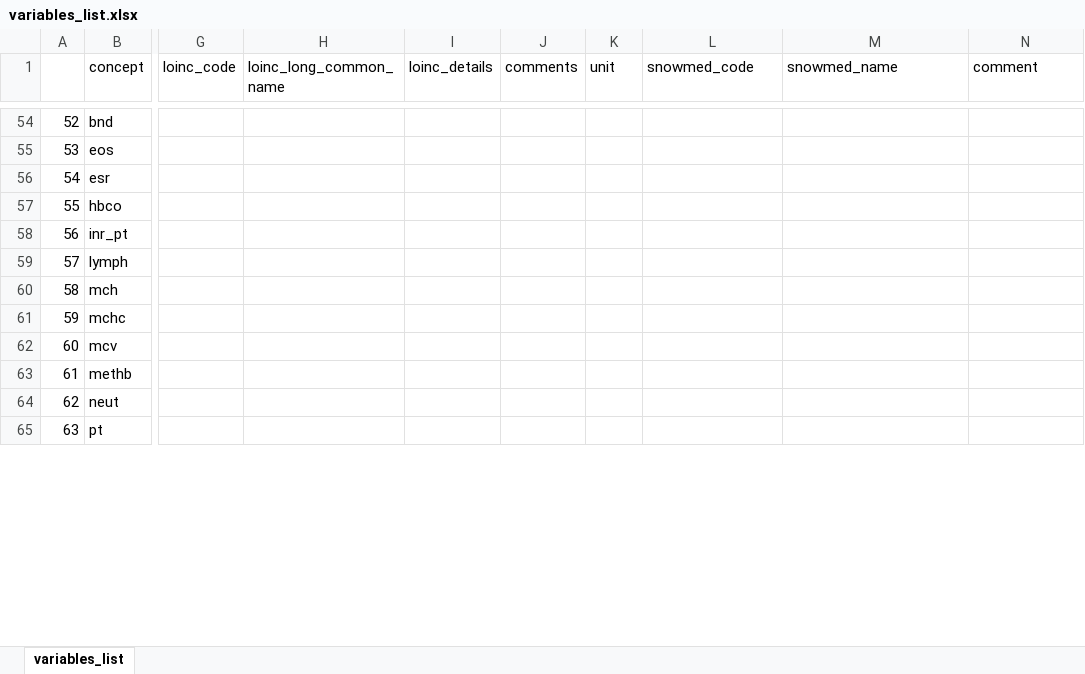
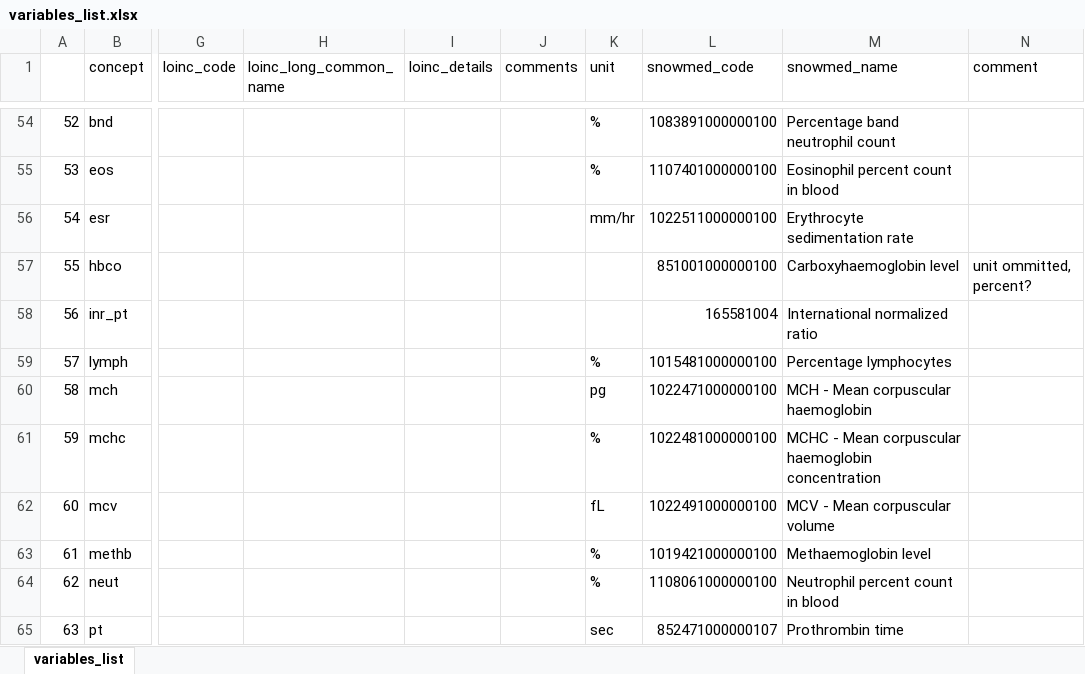
Before and after one commit to BorgwardtLab/multicenter-sepsis, an Excel workbook: config/variables_list.xlsx, sheet variables_list, drawn as a sheet; only a part is shown, gaps mark what is left out; values as stored, in another font and other column widths than the file's, no borders; the diff covers the shown part only; the diff names each change by its address in the sheet, - before the commit and + after, or states it on an @@ line.

Commit message:
checking in latest stage of var lists with snowmed

```diff
--- a/config/variables_list.xlsx (sheet variables_list)
+++ b/config/variables_list.xlsx (sheet variables_list)
-K54:K55 (unit): (empty)
+K54:K55 (unit): %
-L54 (snowmed_code): (empty)
+L54 (snowmed_code): 1083891000000100
-M54 (snowmed_name): (empty)
+M54 (snowmed_name): Percentage band neutrophil count
-L55 (snowmed_code): (empty)
+L55 (snowmed_code): 1107401000000100
-M55 (snowmed_name): (empty)
+M55 (snowmed_name): Eosinophil percent count in blood
-K56 (unit): (empty)
+K56 (unit): mm/hr
-L56 (snowmed_code): (empty)
+L56 (snowmed_code): 1022511000000100
-M56 (snowmed_name): (empty)
+M56 (snowmed_name): Erythrocyte sedimentation rate
-L57 (snowmed_code): (empty)
+L57 (snowmed_code): 851001000000100
-M57 (snowmed_name): (empty)
+M57 (snowmed_name): Carboxyhaemoglobin level
-N57 (comment): (empty)
+N57 (comment): unit ommitted, percent?
-L58 (snowmed_code): (empty)
+L58 (snowmed_code): 165581004
-M58 (snowmed_name): (empty)
+M58 (snowmed_name): International normalized ratio
-K59 (unit): (empty)
+K59 (unit): %
-L59 (snowmed_code): (empty)
+L59 (snowmed_code): 1015481000000100
-M59 (snowmed_name): (empty)
+M59 (snowmed_name): Percentage lymphocytes
-K60 (unit): (empty)
+K60 (unit): pg
-L60 (snowmed_code): (empty)
+L60 (snowmed_code): 1022471000000100
-M60 (snowmed_name): (empty)
+M60 (snowmed_name): MCH - Mean corpuscular haemoglobin
-K61 (unit): (empty)
+K61 (unit): %
-L61 (snowmed_code): (empty)
+L61 (snowmed_code): 1022481000000100
-M61 (snowmed_name): (empty)
+M61 (snowmed_name): MCHC - Mean corpuscular haemoglobin concentration
-K62 (unit): (empty)
+K62 (unit): fL
-L62 (snowmed_code): (empty)
+L62 (snowmed_code): 1022491000000100
-M62 (snowmed_name): (empty)
+M62 (snowmed_name): MCV - Mean corpuscular volume
-K63:K64 (unit): (empty)
+K63:K64 (unit): %
-L63 (snowmed_code): (empty)
+L63 (snowmed_code): 1019421000000100
-M63 (snowmed_name): (empty)
+M63 (snowmed_name): Methaemoglobin level
-L64 (snowmed_code): (empty)
+L64 (snowmed_code): 1108061000000100
-M64 (snowmed_name): (empty)
+M64 (snowmed_name): Neutrophil percent count in blood
-K65 (unit): (empty)
+K65 (unit): sec
-L65 (snowmed_code): (empty)
+L65 (snowmed_code): 852471000000107
-M65 (snowmed_name): (empty)
+M65 (snowmed_name): Prothrombin time
```
Also changed, not shown: 73 edited cells elsewhere in this sheet, config/variables_list_w_snowmed.xlsx.
